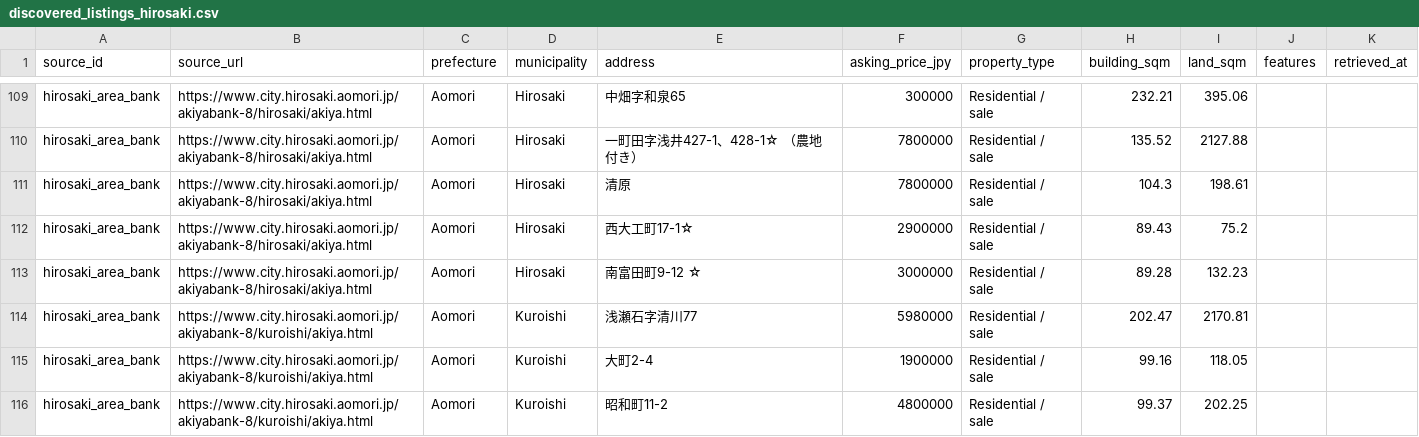
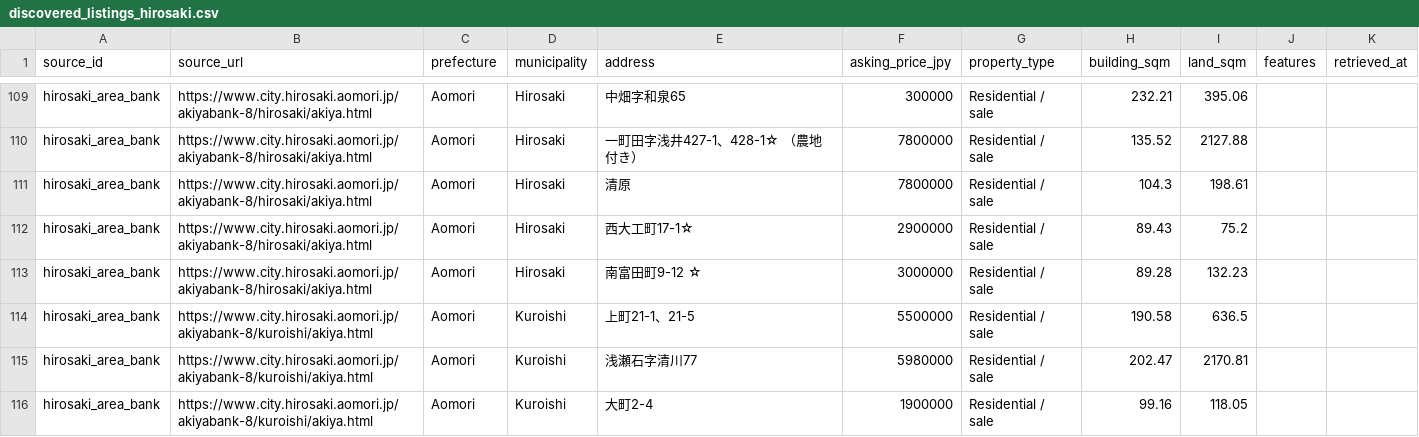
Before and after one commit to reokobayashi0620/tohoku-lodging-sales-ai, a CSV file: akiya_content_engine/data/discovered_listings_hirosaki.csv, drawn as a sheet; only a part is shown, gaps mark what is left out; the shorter side is filled out with more unchanged rows; the diff names each change by its address in the sheet, - before the commit and + after, or states it on an @@ line.

```diff
--- a/akiya_content_engine/data/discovered_listings_hirosaki.csv
+++ b/akiya_content_engine/data/discovered_listings_hirosaki.csv
+row 114: hirosaki_area_bank | https://www.city.hirosaki.aomori.jp/akiyabank-8/kuroishi/akiya.html | Aomori | Kuroishi | 上町21-1、21-5 | 5500000 | Residential / sale | 190.58 | 636.5
```
Also changed, not shown: akiya_content_engine/data/akiya_content_candidates.csv, akiya_content_engine/data/discovered_listings.csv, 12 other files.
